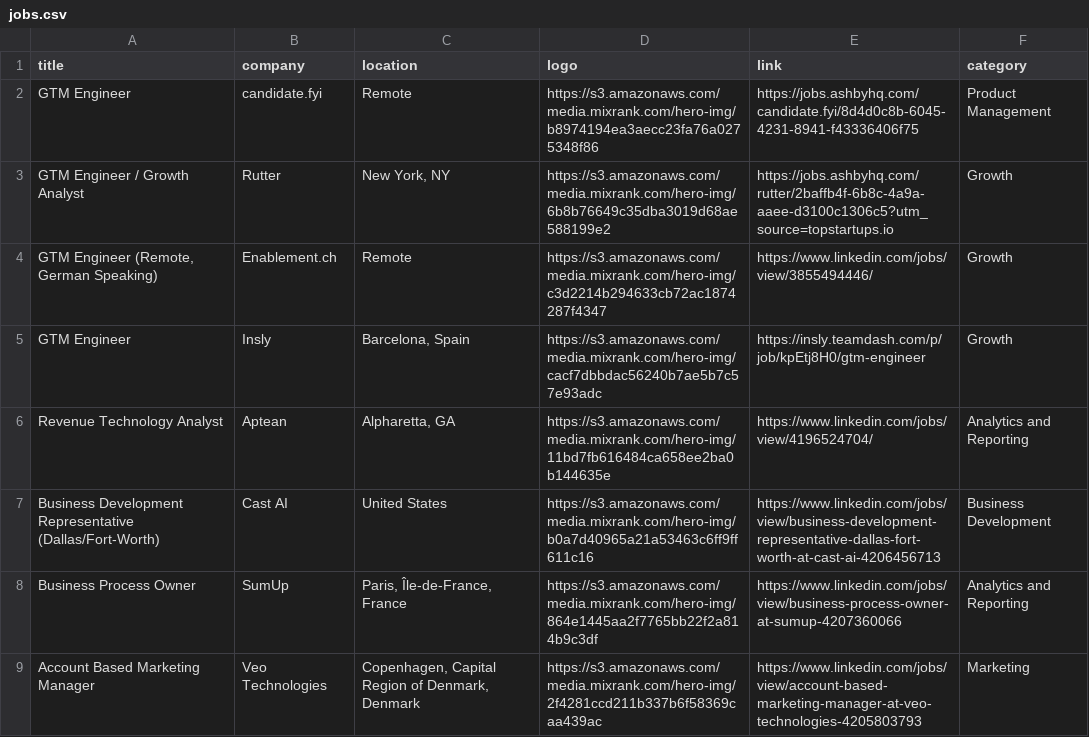
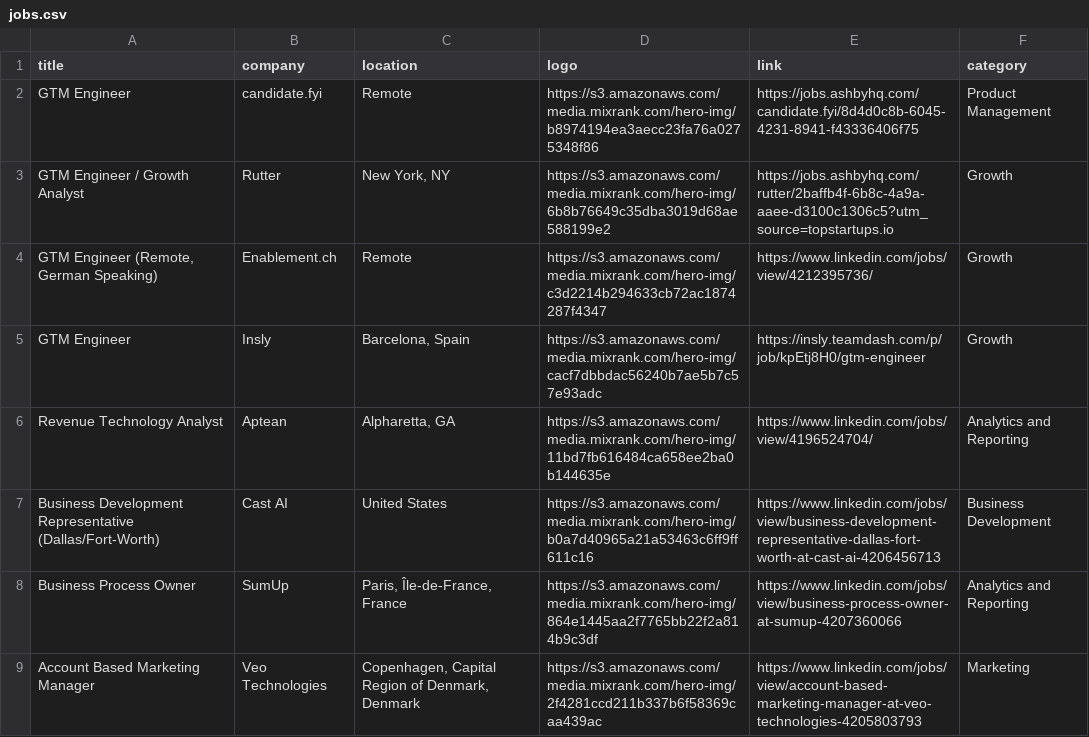
Before and after one commit to pranavmital/public-assets, a CSV file: jobs.csv, drawn as a sheet; only a part is shown.

Commit message:
update jobs

```diff
--- a/jobs.csv
+++ b/jobs.csv
@@ -3,3 +3,3 @@
 "GTM Engineer / Growth Analyst","Rutter","New York, NY","https://s3.amazonaws.com/media.mixrank.com/hero-img/6b8b76649c35dba3019d68ae588199e2","https://jobs.ashbyhq.com/rutter/2baffb4f-6b8c-4a9a-aaee-d3100c1306c5?utm_source=topstartups.io","Growth"
-"GTM Engineer (Remote, German Speaking)","Enablement.ch","Remote","https://s3.amazonaws.com/media.mixrank.com/hero-img/c3d2214b294633cb72ac1874287f4347","https://www.linkedin.com/jobs/view/3855494446/","Growth"
+"GTM Engineer (Remote, German Speaking)","Enablement.ch","Remote","https://s3.amazonaws.com/media.mixrank.com/hero-img/c3d2214b294633cb72ac1874287f4347","https://www.linkedin.com/jobs/view/4212395736/","Growth"
 "GTM Engineer","Insly","Barcelona, Spain","https://s3.amazonaws.com/media.mixrank.com/hero-img/cacf7dbbdac56240b7ae5b7c57e93adc","https://insly.teamdash.com/p/job/kpEtj8H0/gtm-engineer","Growth"
```
